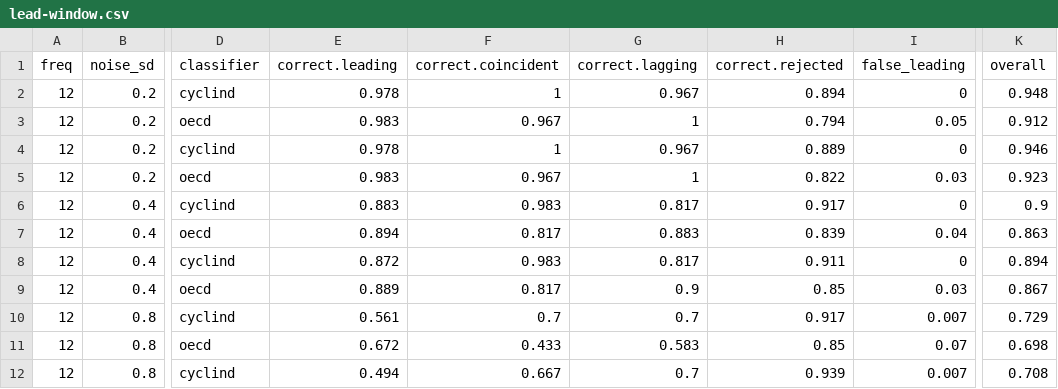
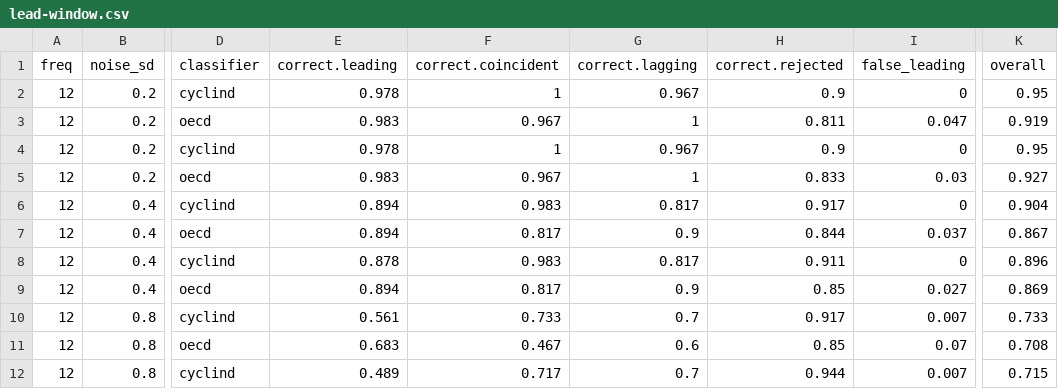
Before and after one commit to madsyair/cyclind, a CSV file: inst/calibration/lead-window.csv, drawn as a sheet; only a part is shown, gaps mark what is left out; the diff covers the shown part only; the diff names each change by its address in the sheet, - before the commit and + after, or states it on an @@ line.

```diff
--- a/inst/calibration/lead-window.csv
+++ b/inst/calibration/lead-window.csv
-H2 (correct.rejected): 0.894
+H2 (correct.rejected): 0.9
-K2 (overall): 0.948
+K2 (overall): 0.95
-H3 (correct.rejected): 0.794
+H3 (correct.rejected): 0.811
-I3 (false_leading): 0.05
+I3 (false_leading): 0.047
-K3 (overall): 0.912
+K3 (overall): 0.919
-H4 (correct.rejected): 0.889
+H4 (correct.rejected): 0.9
-K4 (overall): 0.946
+K4 (overall): 0.95
-H5 (correct.rejected): 0.822
+H5 (correct.rejected): 0.833
-K5 (overall): 0.923
+K5 (overall): 0.927
-E6 (correct.leading): 0.883
+E6 (correct.leading): 0.894
-K6 (overall): 0.9
+K6 (overall): 0.904
-G7 (correct.lagging): 0.883
+G7 (correct.lagging): 0.9
-H7 (correct.rejected): 0.839
+H7 (correct.rejected): 0.844
-I7 (false_leading): 0.04
+I7 (false_leading): 0.037
-K7 (overall): 0.863
+K7 (overall): 0.867
-E8 (correct.leading): 0.872
+E8 (correct.leading): 0.878
-K8 (overall): 0.894
+K8 (overall): 0.896
-E9 (correct.leading): 0.889
+E9 (correct.leading): 0.894
-I9 (false_leading): 0.03
+I9 (false_leading): 0.027
-K9 (overall): 0.867
+K9 (overall): 0.869
-F10 (correct.coincident): 0.7
+F10 (correct.coincident): 0.733
-K10 (overall): 0.729
+K10 (overall): 0.733
-E11 (correct.leading): 0.672
+E11 (correct.leading): 0.683
-F11 (correct.coincident): 0.433
+F11 (correct.coincident): 0.467
-G11 (correct.lagging): 0.583
+G11 (correct.lagging): 0.6
-K11 (overall): 0.698
+K11 (overall): 0.708
-E12 (correct.leading): 0.494
+E12 (correct.leading): 0.489
-F12 (correct.coincident): 0.667
+F12 (correct.coincident): 0.717
-H12 (correct.rejected): 0.939
+H12 (correct.rejected): 0.944
-K12 (overall): 0.708
+K12 (overall): 0.715
```
Also changed, not shown: 27 edited cells elsewhere in this file, inst/calibration/assessment-stats.csv, inst/calibration/oecd-classification.csv, 51 other files.
